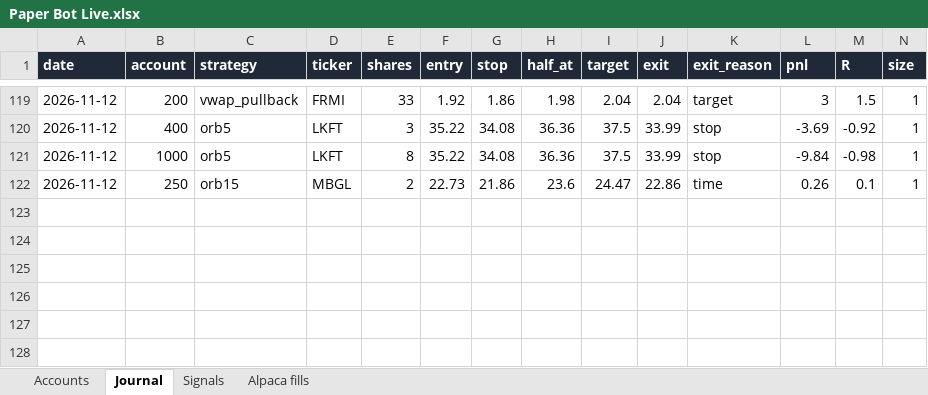
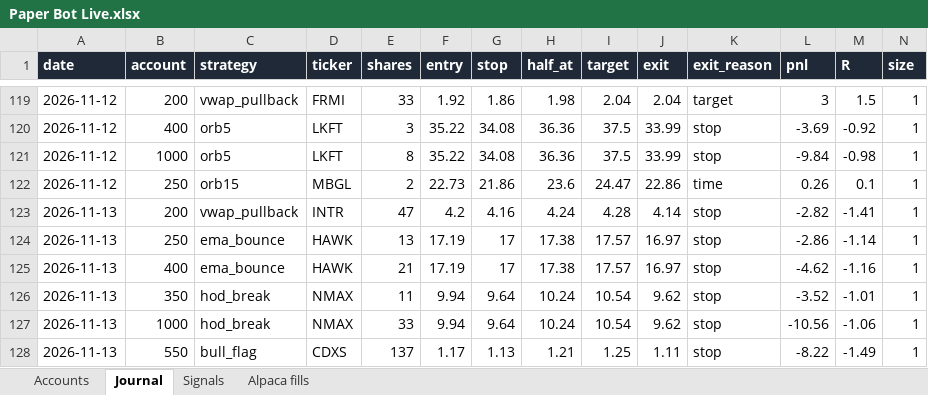
Before and after one commit to newurbaninfluence-lgtm/paper-trading-bot, an Excel workbook: reports/Paper Bot Live.xlsx, sheet Journal, drawn as a sheet; only a part is shown, gaps mark what is left out; values as stored, in another font and other column widths than the file's, no borders; rows hold the shown columns only; the diff names each change by its address in the sheet, - before the commit and + after, or states it on an @@ line.

```diff
--- a/reports/Paper Bot Live.xlsx (sheet Journal)
+++ b/reports/Paper Bot Live.xlsx (sheet Journal)
+row 123: 2026-11-13 | 200 | vwap_pullback | INTR | 47 | 4.2 | 4.16 | 4.24 | 4.28 | 4.14 | stop | -2.82 | -1.41 | 1
+row 124: 2026-11-13 | 250 | ema_bounce | HAWK | 13 | 17.19 | 17 | 17.38 | 17.57 | 16.97 | stop | -2.86 | -1.14 | 1
+row 125: 2026-11-13 | 400 | ema_bounce | HAWK | 21 | 17.19 | 17 | 17.38 | 17.57 | 16.97 | stop | -4.62 | -1.16 | 1
+row 126: 2026-11-13 | 350 | hod_break | NMAX | 11 | 9.94 | 9.64 | 10.24 | 10.54 | 9.62 | stop | -3.52 | -1.01 | 1
+row 127: 2026-11-13 | 1000 | hod_break | NMAX | 33 | 9.94 | 9.64 | 10.24 | 10.54 | 9.62 | stop | -10.56 | -1.06 | 1
+row 128: 2026-11-13 | 550 | bull_flag | CDXS | 137 | 1.17 | 1.13 | 1.21 | 1.25 | 1.11 | stop | -8.22 | -1.49 | 1
```
Also changed, not shown: sheet Signals, sheet Alpaca fills, 5 other files.
